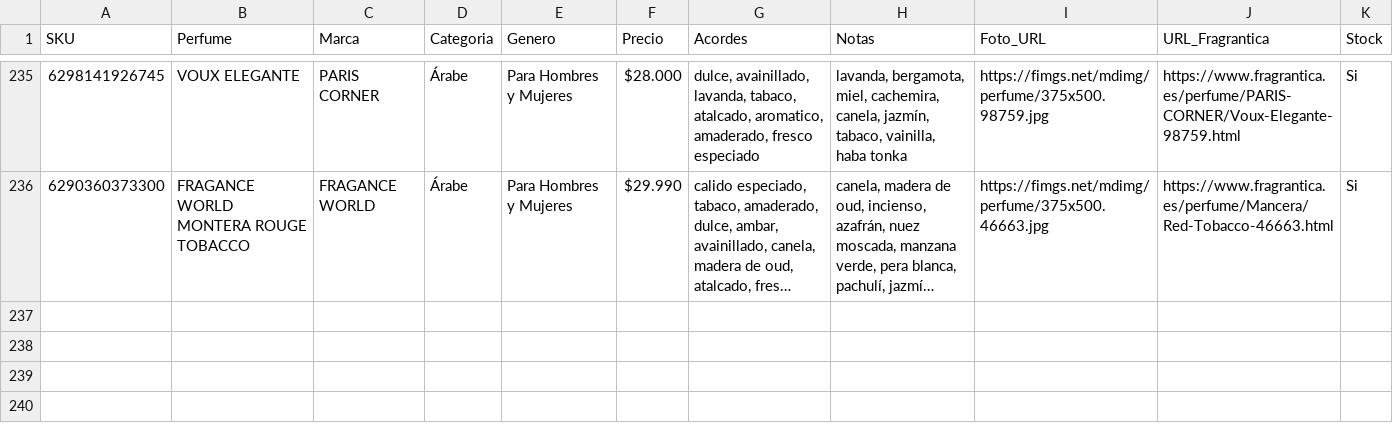
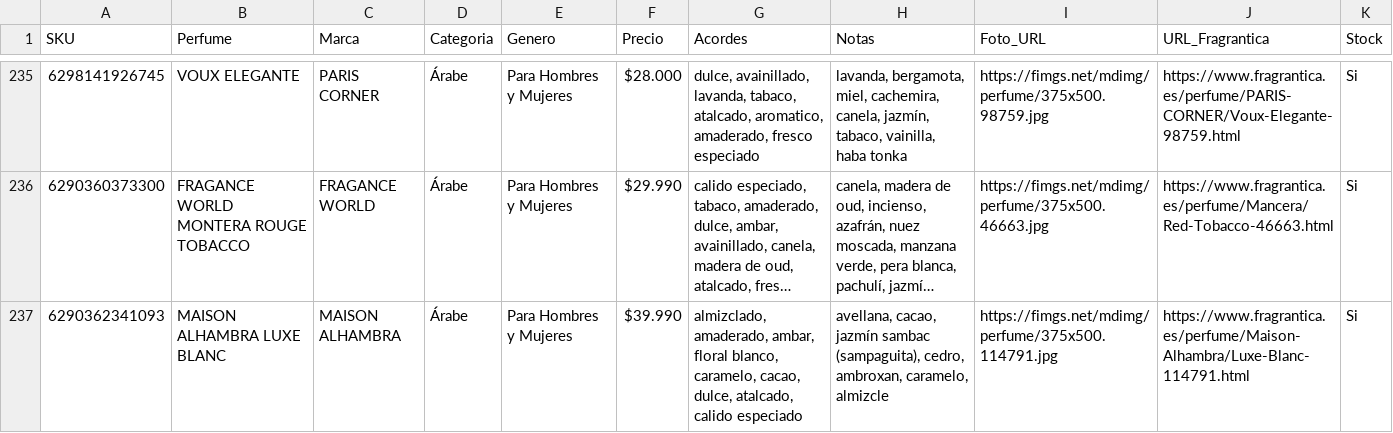
Before and after one commit to julietagonzalezmarin/perfuma-app, a CSV file: catalogo_maestro.csv, drawn as a sheet; only a part is shown, gaps mark what is left out; long unchanged cells end in …; the diff names each change by its address in the sheet, - before the commit and + after, or states it on an @@ line.

Commit message:
Catálogo: agregado MAISON ALHAMBRA LUXE BLANC

```diff
--- a/catalogo_maestro.csv
+++ b/catalogo_maestro.csv
+row 237: 6290362341093 | MAISON ALHAMBRA LUXE BLANC | MAISON ALHAMBRA | Árabe | Para Hombres y Mujeres | $39.990 | almizclado, amaderado, ambar, floral blanco, caramelo, cacao, dulce, atalcado, calido especiado | avellana, cacao, jazmín sambac (sampaguita), cedro, ambroxan, caramelo, almizcle | https://fimgs.net/mdimg/perfume/375x500.114791.jpg | https://www.fragrantica.es/perfume/Maison-Alhambra/Luxe-Blanc-114791.html | Si
```
